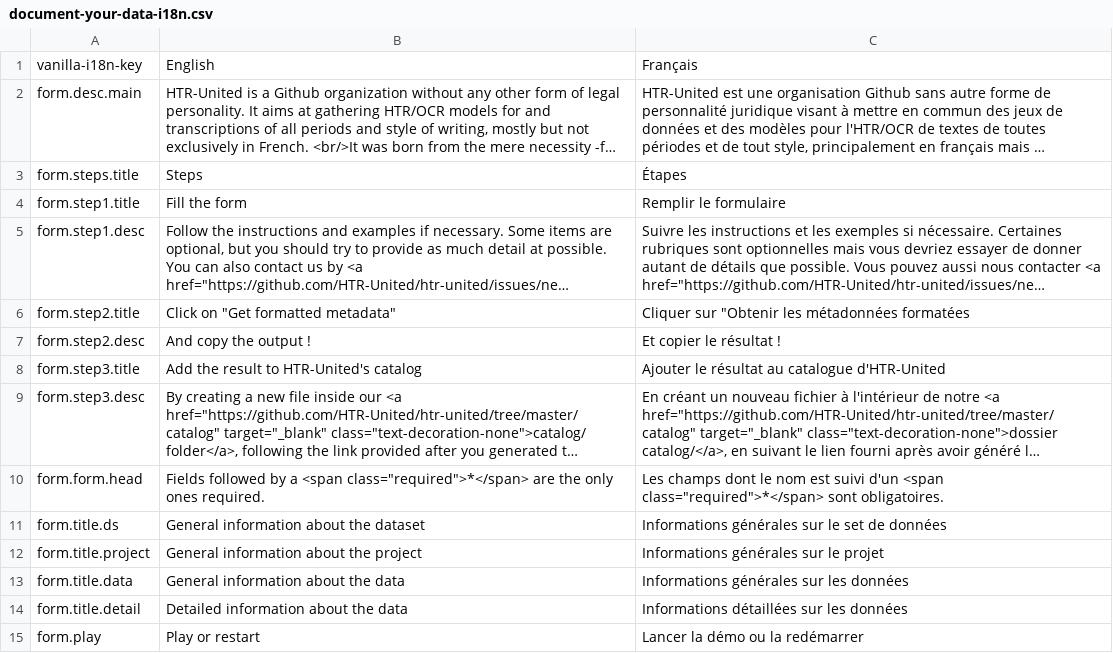
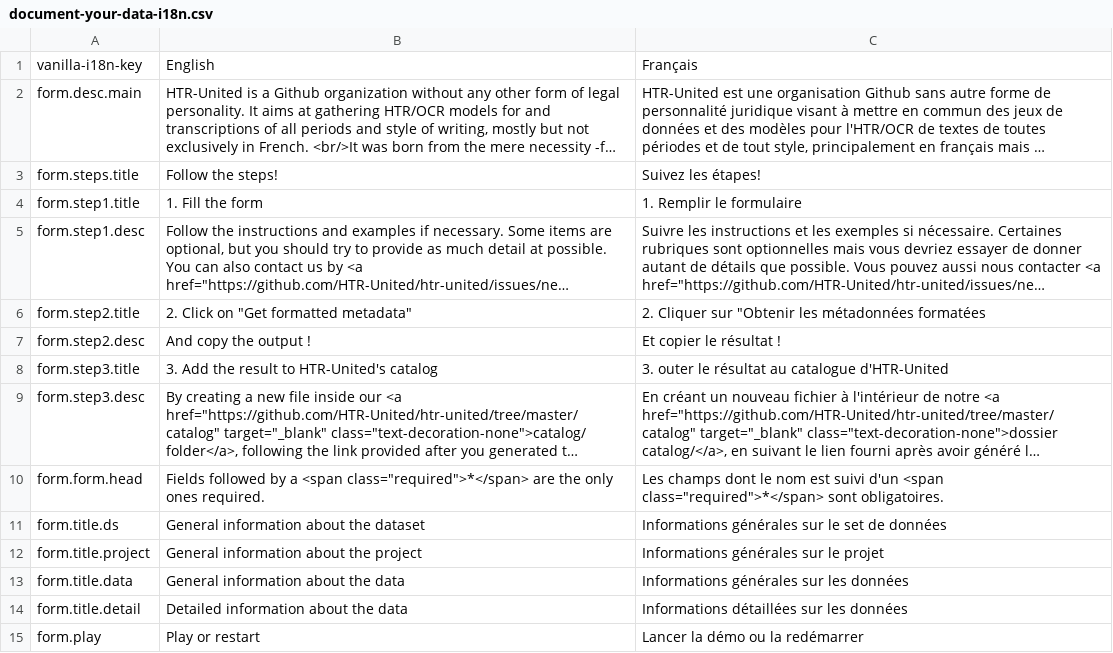
Before and after one commit to HTR-United/htr-united.github.io, a CSV file: assets/vanilla-i18n/document-your-data-i18n.csv, drawn as a sheet; only a part is shown; long unchanged cells end in …; removed rows and columns are numbered as before the commit, all else as after; the diff names each change by its address in the sheet, - before the commit and + after, or states it on an @@ line.

Commit message:
little fix on the form page

```diff
--- a/assets/vanilla-i18n/document-your-data-i18n.csv
+++ b/assets/vanilla-i18n/document-your-data-i18n.csv
-row 3: form.steps.title | Steps | Étapes
+row 3: form.steps.title | Follow the steps! | Suivez les étapes!
-B4: Fill the form
+B4: 1. Fill the form
-C4: Remplir le formulaire
+C4: 1. Remplir le formulaire
-B6: Click on "Get formatted metadata"
+B6: 2. Click on "Get formatted metadata"
-C6: Cliquer sur…
+C6: 2. Cliquer sur…
-B8: Add the result to HTR-United's catalog
+B8: 3. Add the result to HTR-United's catalog
-C8: Ajouter le résultat…
+C8: 3. outer le résultat…
```
Also changed, not shown: 1 other file.
